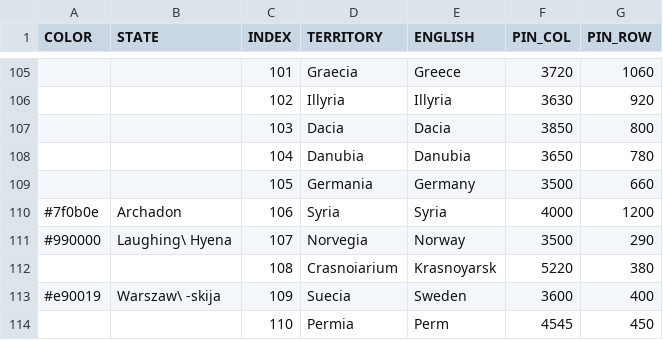
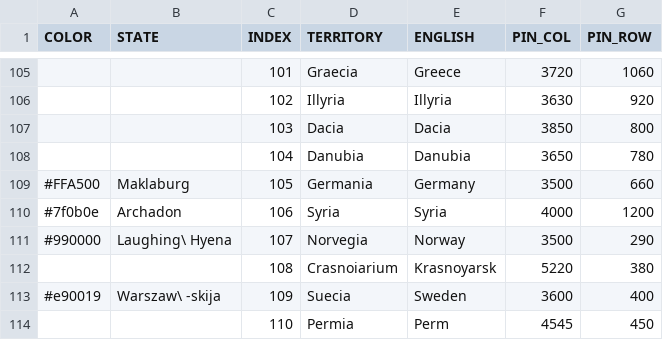
Before and after one commit to MountAye/map-nationstates-philosophers, a CSV file: REGISTER.csv, drawn as a sheet; only a part is shown, gaps mark what is left out.

Commit message:
add Maklaburg

```diff
--- a/REGISTER.csv
+++ b/REGISTER.csv
@@ -108,3 +108,3 @@ COLOR,STATE,INDEX,TERRITORY,ENGLISH,PIN_COL,PIN_ROW
 ,,104,Danubia,Danubia,3650,780
-,,105,Germania,Germany,3500,660
+#FFA500,Maklaburg,105,Germania,Germany,3500,660
 #7f0b0e,Archadon,106,Syria,Syria,4000,1200
```
Also changed, not shown: 1 other file.
